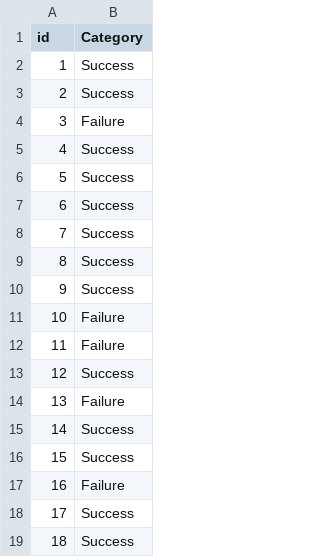
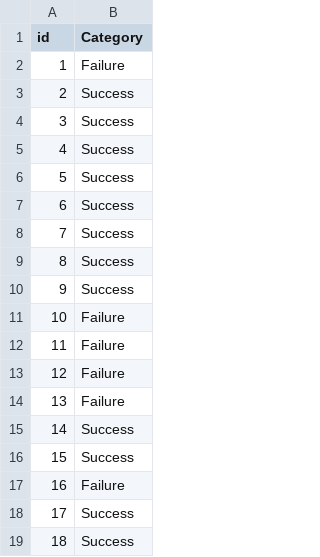
Before and after one commit to irfanm96/Machine-Learning-Project, a CSV file: output/improved_rf_res.csv, drawn as a sheet; only a part is shown.

```diff
--- a/output/improved_rf_res.csv
+++ b/output/improved_rf_res.csv
@@ -1,5 +1,5 @@
 id,Category
-1,Success
+1,Failure
 2,Success
-3,Failure
+3,Success
 4,Success
@@ -12,3 +12,3 @@ id,Category
 11,Failure
-12,Success
+12,Failure
 13,Failure
```
Also changed, not shown: 1 other file.
